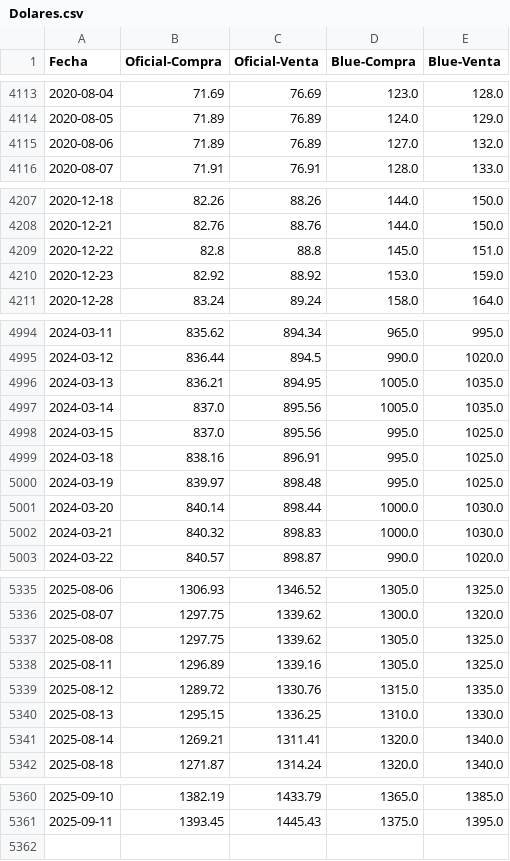
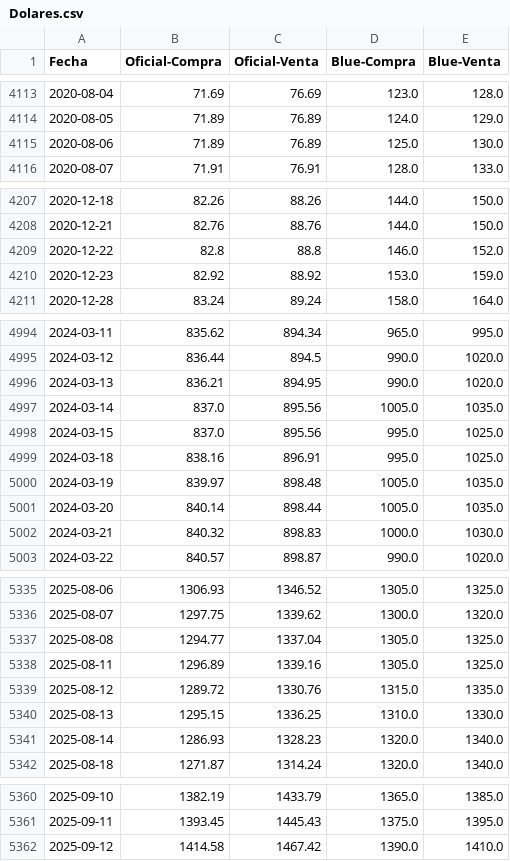
Before and after one commit to FedericoBohl/ArgData, a CSV file: Datos/Dolares.csv, drawn as a sheet; only a part is shown, gaps mark what is left out; the diff covers the shown part only.

```diff
--- a/Datos/Dolares.csv
+++ b/Datos/Dolares.csv
@@ -4114,3 +4114,3 @@ Fecha,Oficial-Compra,Oficial-Venta,Blue-Compra,Blue-Venta
 2020-08-05,71.89,76.89,124.0,129.0
-2020-08-06,71.89,76.89,127.0,132.0
+2020-08-06,71.89,76.89,125.0,130.0
 2020-08-07,71.91,76.91,128.0,133.0
@@ -4208,3 +4208,3 @@ Fecha,Oficial-Compra,Oficial-Venta,Blue-Compra,Blue-Venta
 2020-12-21,82.76,88.76,144.0,150.0
-2020-12-22,82.8,88.8,145.0,151.0
+2020-12-22,82.8,88.8,146.0,152.0
 2020-12-23,82.92,88.92,153.0,159.0
@@ -4995,3 +4995,3 @@ Fecha,Oficial-Compra,Oficial-Venta,Blue-Compra,Blue-Venta
 2024-03-12,836.44,894.5,990.0,1020.0
-2024-03-13,836.21,894.95,1005.0,1035.0
+2024-03-13,836.21,894.95,990.0,1020.0
 2024-03-14,837.0,895.56,1005.0,1035.0
@@ -4999,4 +4999,4 @@ Fecha,Oficial-Compra,Oficial-Venta,Blue-Compra,Blue-Venta
 2024-03-18,838.16,896.91,995.0,1025.0
-2024-03-19,839.97,898.48,995.0,1025.0
-2024-03-20,840.14,898.44,1000.0,1030.0
+2024-03-19,839.97,898.48,1005.0,1035.0
+2024-03-20,840.14,898.44,1005.0,1035.0
 2024-03-21,840.32,898.83,1000.0,1030.0
@@ -5336,3 +5336,3 @@ Fecha,Oficial-Compra,Oficial-Venta,Blue-Compra,Blue-Venta
 2025-08-07,1297.75,1339.62,1300.0,1320.0
-2025-08-08,1297.75,1339.62,1305.0,1325.0
+2025-08-08,1294.77,1337.04,1305.0,1325.0
 2025-08-11,1296.89,1339.16,1305.0,1325.0
@@ -5340,3 +5340,3 @@ Fecha,Oficial-Compra,Oficial-Venta,Blue-Compra,Blue-Venta
 2025-08-13,1295.15,1336.25,1310.0,1330.0
-2025-08-14,1269.21,1311.41,1320.0,1340.0
+2025-08-14,1286.93,1328.23,1320.0,1340.0
 2025-08-18,1271.87,1314.24,1320.0,1340.0
@@ -5361 +5361,2 @@ Fecha,Oficial-Compra,Oficial-Venta,Blue-Compra,Blue-Venta
 2025-09-11,1393.45,1445.43,1375.0,1395.0
+2025-09-12,1414.58,1467.42,1390.0,1410.0
```
Also changed, not shown: 26 edited cells elsewhere in this file.
